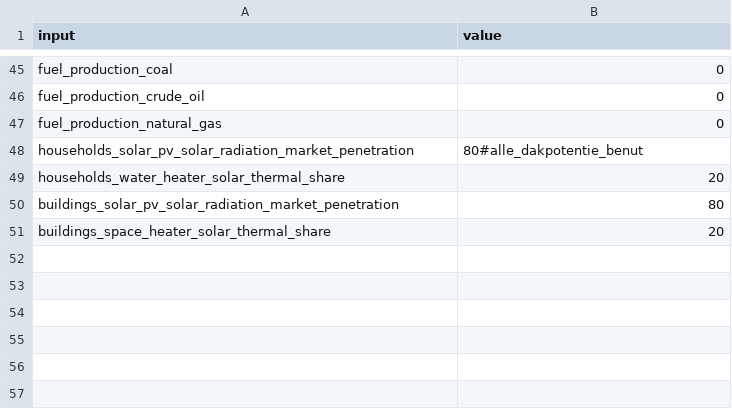
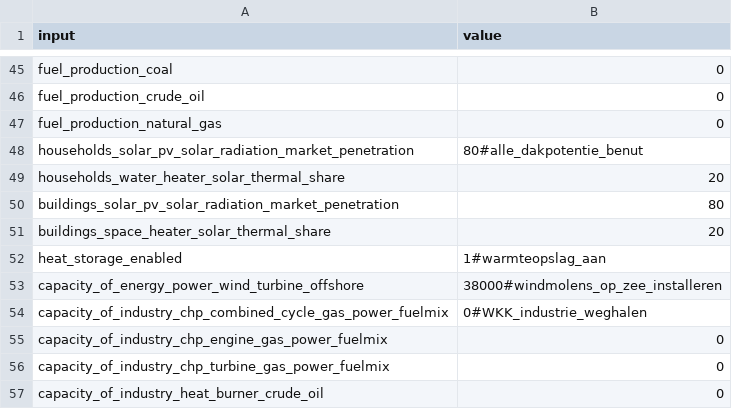
Before and after one commit to quintel/klimaatraadplegingstool, a CSV file: config/supply_and_savings.csv, drawn as a sheet; only a part is shown, gaps mark what is left out; the diff names each change by its address in the sheet, - before the commit and + after, or states it on an @@ line.

```diff
--- a/config/supply_and_savings.csv
+++ b/config/supply_and_savings.csv
+row 52: heat_storage_enabled | 1#warmteopslag_aan
+row 53: capacity_of_energy_power_wind_turbine_offshore | 38000#windmolens_op_zee_installeren
+row 54: capacity_of_industry_chp_combined_cycle_gas_power_fuelmix | 0#WKK_industrie_weghalen
+row 55: capacity_of_industry_chp_engine_gas_power_fuelmix | 0
+row 56: capacity_of_industry_chp_turbine_gas_power_fuelmix | 0
+row 57: capacity_of_industry_heat_burner_crude_oil | 0
```
Also changed, not shown: config/input_mapping.csv, 1 other file.
